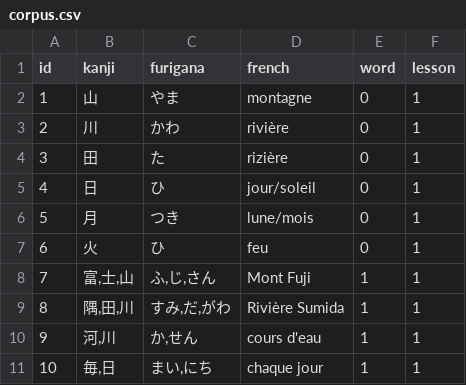
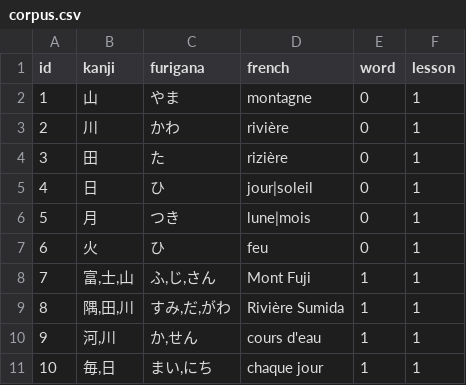
Before and after one commit to LaurenceMarcotte/KanjiCards, a CSV file: media/corpus.csv, drawn as a sheet; only a part is shown.

Commit message:
Replace / with |

```diff
--- a/media/corpus.csv
+++ b/media/corpus.csv
@@ -4,4 +4,4 @@
 3;田;た;rizière;0;1
-4;日;ひ;jour/soleil;0;1
-5;月;つき;lune/mois;0;1
+4;日;ひ;jour|soleil;0;1
+5;月;つき;lune|mois;0;1
 6;火;ひ;feu;0;1
```
